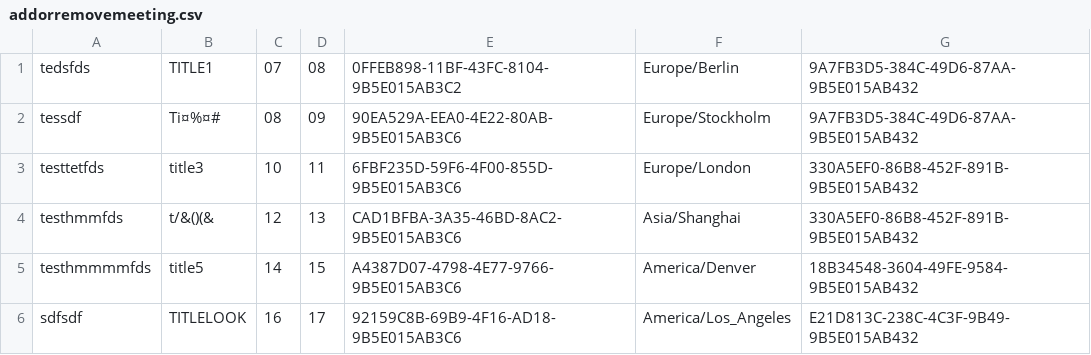
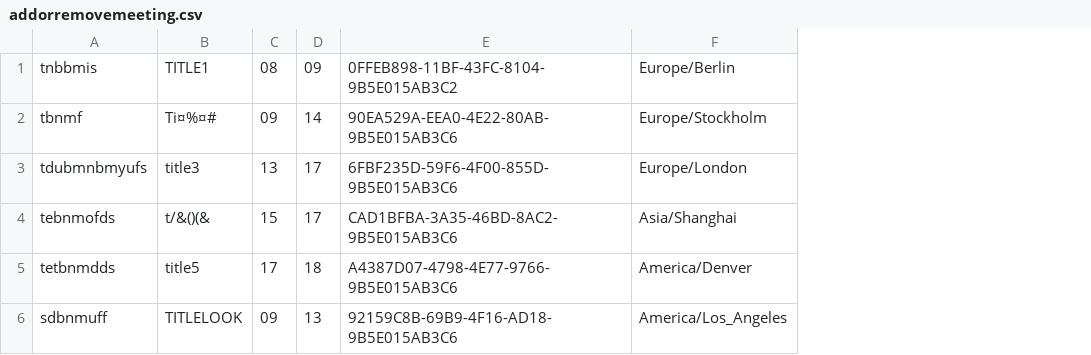
Before and after one commit to johnlinder92/ApiAutoInPython, a CSV file: csvtestdata/addorremovemeeting.csv, drawn as a sheet; removed rows and columns are numbered as before the commit, all else as after; the diff names each change by its address in the sheet, - before the commit and + after, or states it on an @@ line.

```diff
--- a/csvtestdata/addorremovemeeting.csv
+++ b/csvtestdata/addorremovemeeting.csv
-column A, rows 1-6: tedsfds | tessdf | testtetfds | testhmmfds | testhmmmmfds | sdfsdf
+column A, rows 1-6: tnbbmis | tbnmf | tdubmnbmyufs | tebnmofds | tetbnmdds | sdbnmuff
-column C, rows 1-6: 07 | 08 | 10 | 12 | 14 | 16
+column D, rows 1-6: 09 | 14 | 17 | 17 | 18 | 13
-column G, rows 1-6: 9A7FB3D5-384C-49D6-87AA-9B5E015AB432 | 9A7FB3D5-384C-49D6-87AA-9B5E015AB432 | 330A5EF0-86B8-452F-891B-9B5E015AB432 | 330A5EF0-86B8-452F-891B-9B5E015AB432 | 18B34548-3604-49FE-9584-9B5E015AB432 | E21D813C-238C-4C3F-9B49-9B5E015AB432
-C3: 11
+C3: 13
-C4: 13
+C4: 15
-C5: 15
+C5: 17
-C6: 17
+C6: 09
```
Also changed, not shown: csvtestdata/test_AddAgent.csv, csvtestdata/test_RemovePersonAbsence.csv, 1 other file.
